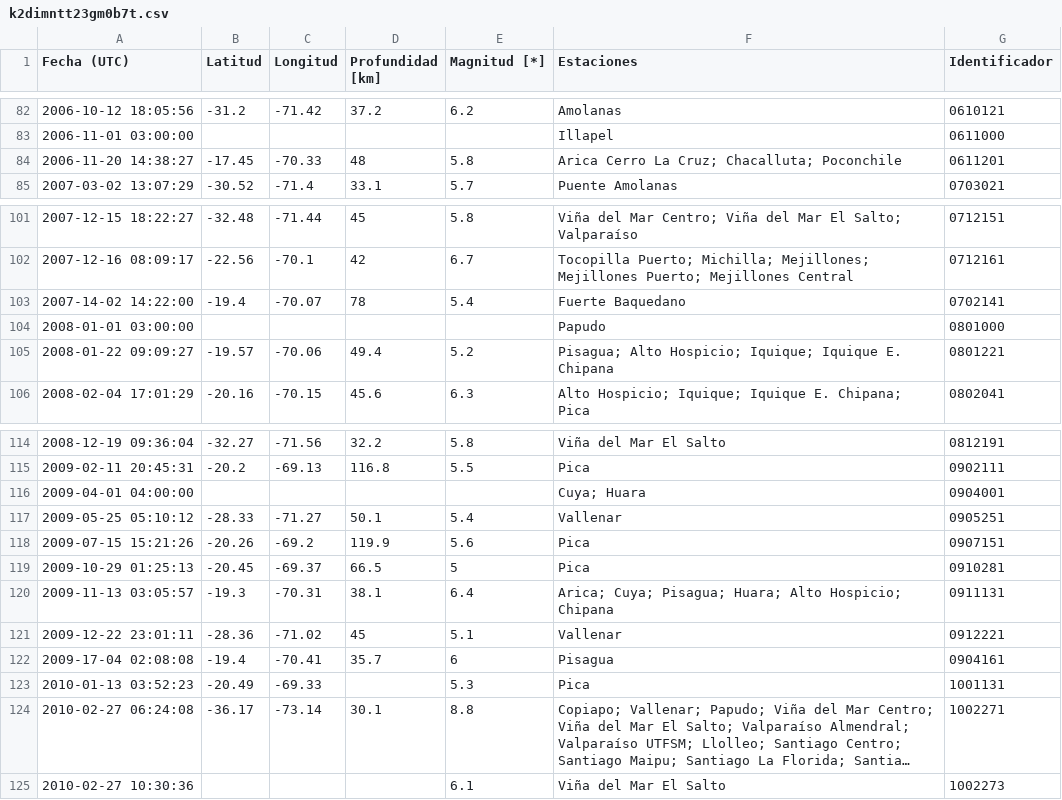
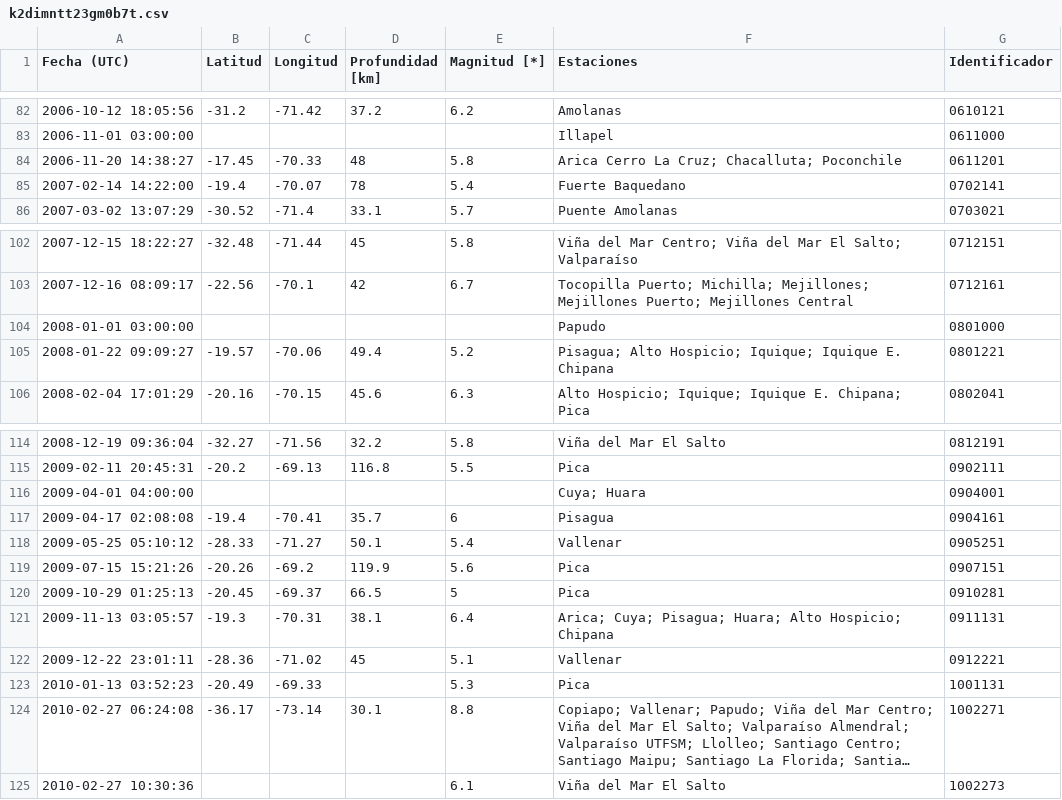
Before and after one commit to sebacastroh/chileanSeismicDatabase, a CSV file: k2dimntt23gm0b7t.csv, drawn as a sheet; only a part is shown, gaps mark what is left out; long unchanged cells end in …; removed rows and columns are numbered as before the commit, all else as after; the diff names each change by its address in the sheet, - before the commit and + after, or states it on an @@ line.

```diff
--- a/k2dimntt23gm0b7t.csv
+++ b/k2dimntt23gm0b7t.csv
+row 85: 2007-02-14 14:22:00 | -19.4 | -70.07 | 78 | 5.4 | Fuerte Baquedano | 0702141
-row 103: 2007-14-02 14:22:00 | -19.4 | -70.07 | 78 | 5.4 | Fuerte Baquedano | 0702141
+row 117: 2009-04-17 02:08:08 | -19.4 | -70.41 | 35.7 | 6 | Pisagua | 0904161
-row 122: 2009-17-04 02:08:08 | -19.4 | -70.41 | 35.7 | 6 | Pisagua | 0904161
```
Also changed, not shown: siberrisk.csv.
